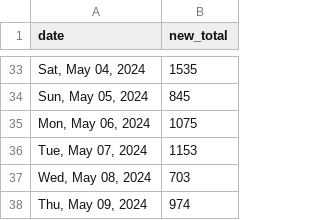
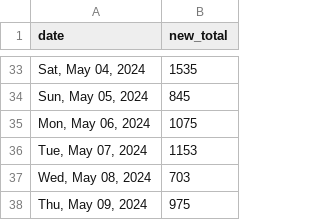
Before and after one commit to quantegytrading/quantegy.io, a CSV file: public/sportsballs.csv, drawn as a sheet; only a part is shown, gaps mark what is left out.

Commit message:
Update sportsballs.csv

```diff
--- a/public/sportsballs.csv
+++ b/public/sportsballs.csv
@@ -37,2 +37,2 @@ date,new_total
 "Wed, May 08, 2024",703
-"Thu, May 09, 2024",974
+"Thu, May 09, 2024",975
```
